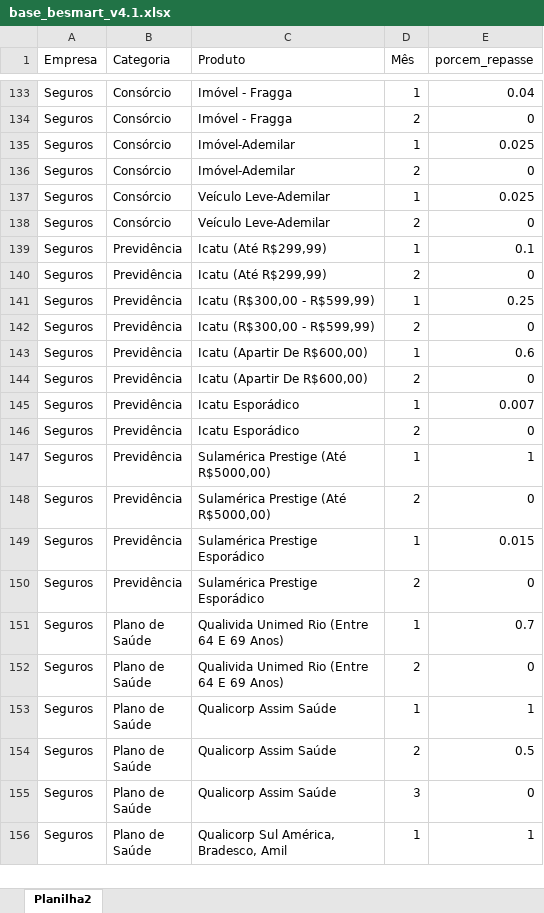
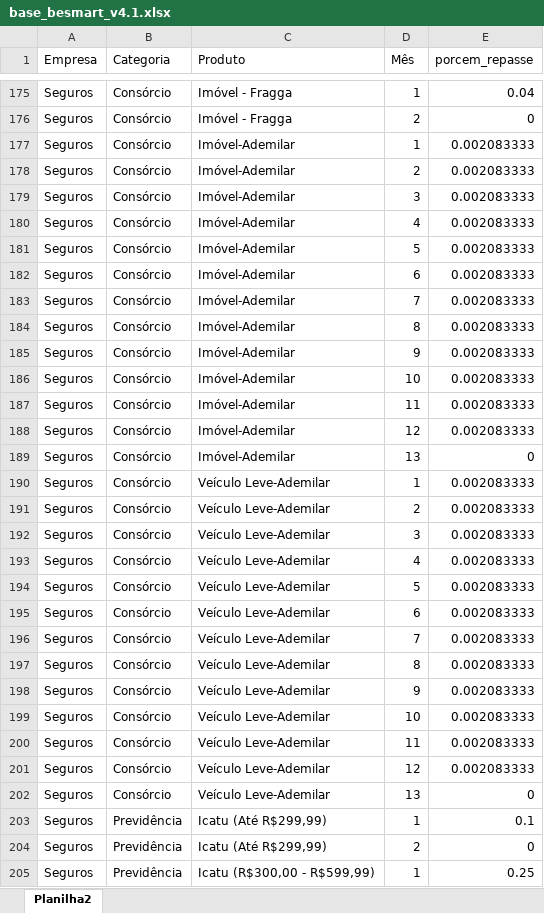
Before and after one commit to madebyperformance/simulador_be_smart, an Excel workbook: base_besmart_v4.1.xlsx, sheet Planilha2, drawn as a sheet; only a part is shown, gaps mark what is left out; the shorter side is filled out with more unchanged rows; values as stored, in another font and other column widths than the file's, no borders; addresses are those after the commit; the diff covers the shown part only; the diff names each change by its address in the sheet, - before the commit and + after, or states it on an @@ line.

```diff
--- a/base_besmart_v4.1.xlsx (sheet Planilha2)
+++ b/base_besmart_v4.1.xlsx (sheet Planilha2)
-E177 (porcem_repasse): 0.025
+E177 (porcem_repasse): 0.002083333
-E178 (porcem_repasse): 0
+E178 (porcem_repasse): 0.002083333
+row 179: Seguros | Consórcio | Imóvel-Ademilar | 3 | 0.002083333
+row 180: Seguros | Consórcio | Imóvel-Ademilar | 4 | 0.002083333
+row 181: Seguros | Consórcio | Imóvel-Ademilar | 5 | 0.002083333
+row 182: Seguros | Consórcio | Imóvel-Ademilar | 6 | 0.002083333
+row 183: Seguros | Consórcio | Imóvel-Ademilar | 7 | 0.002083333
+row 184: Seguros | Consórcio | Imóvel-Ademilar | 8 | 0.002083333
+row 185: Seguros | Consórcio | Imóvel-Ademilar | 9 | 0.002083333
+row 186: Seguros | Consórcio | Imóvel-Ademilar | 10 | 0.002083333
+row 187: Seguros | Consórcio | Imóvel-Ademilar | 11 | 0.002083333
+row 188: Seguros | Consórcio | Imóvel-Ademilar | 12 | 0.002083333
+row 189: Seguros | Consórcio | Imóvel-Ademilar | 13 | 0
-E190 (porcem_repasse): 0.025
+E190 (porcem_repasse): 0.002083333
-E191 (porcem_repasse): 0
+E191 (porcem_repasse): 0.002083333
+row 192: Seguros | Consórcio | Veículo Leve-Ademilar | 3 | 0.002083333
+row 193: Seguros | Consórcio | Veículo Leve-Ademilar | 4 | 0.002083333
+row 194: Seguros | Consórcio | Veículo Leve-Ademilar | 5 | 0.002083333
+row 195: Seguros | Consórcio | Veículo Leve-Ademilar | 6 | 0.002083333
+row 196: Seguros | Consórcio | Veículo Leve-Ademilar | 7 | 0.002083333
+row 197: Seguros | Consórcio | Veículo Leve-Ademilar | 8 | 0.002083333
+row 198: Seguros | Consórcio | Veículo Leve-Ademilar | 9 | 0.002083333
+row 199: Seguros | Consórcio | Veículo Leve-Ademilar | 10 | 0.002083333
+row 200: Seguros | Consórcio | Veículo Leve-Ademilar | 11 | 0.002083333
+row 201: Seguros | Consórcio | Veículo Leve-Ademilar | 12 | 0.002083333
+row 202: Seguros | Consórcio | Veículo Leve-Ademilar | 13 | 0
```
Also changed, not shown: 42 added rows and 24 edited cells elsewhere in this sheet.
